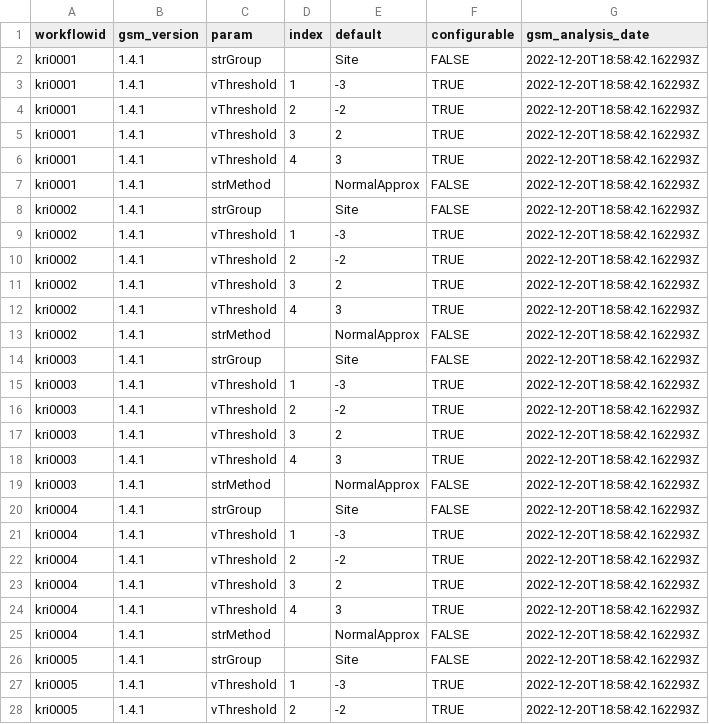
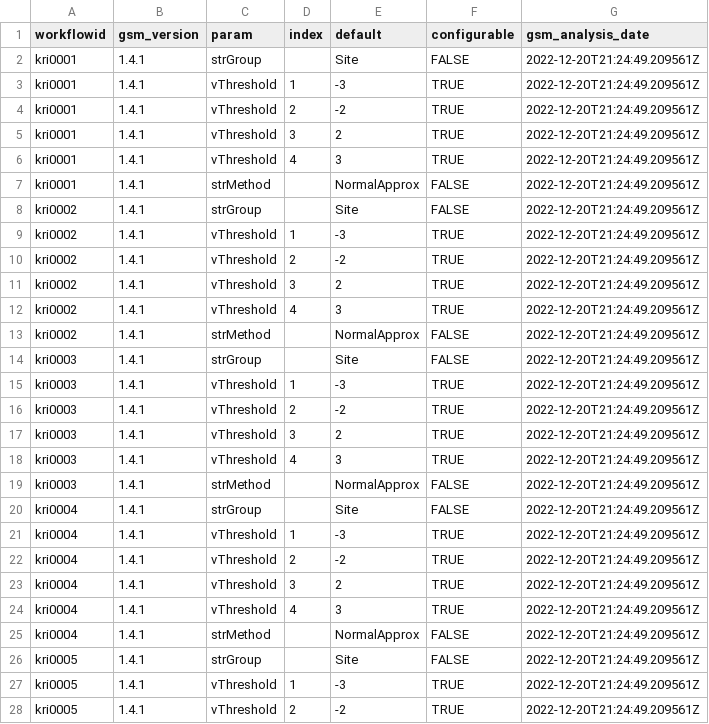
Before and after one commit to Gilead-BioStats/gsm.viz, a CSV file: examples/data/meta_param.csv, drawn as a sheet; only a part is shown; the diff covers the shown part only.

```diff
--- a/examples/data/meta_param.csv
+++ b/examples/data/meta_param.csv
@@ -1,28 +1,28 @@
 workflowid,gsm_version,param,index,default,configurable,gsm_analysis_date
-kri0001,1.4.1,strGroup,,Site,FALSE,2022-12-20T18:58:42.162293Z
-kri0001,1.4.1,vThreshold,1,-3,TRUE,2022-12-20T18:58:42.162293Z
-kri0001,1.4.1,vThreshold,2,-2,TRUE,2022-12-20T18:58:42.162293Z
-kri0001,1.4.1,vThreshold,3,2,TRUE,2022-12-20T18:58:42.162293Z
-kri0001,1.4.1,vThreshold,4,3,TRUE,2022-12-20T18:58:42.162293Z
-kri0001,1.4.1,strMethod,,NormalApprox,FALSE,2022-12-20T18:58:42.162293Z
-kri0002,1.4.1,strGroup,,Site,FALSE,2022-12-20T18:58:42.162293Z
-kri0002,1.4.1,vThreshold,1,-3,TRUE,2022-12-20T18:58:42.162293Z
-kri0002,1.4.1,vThreshold,2,-2,TRUE,2022-12-20T18:58:42.162293Z
-kri0002,1.4.1,vThreshold,3,2,TRUE,2022-12-20T18:58:42.162293Z
-kri0002,1.4.1,vThreshold,4,3,TRUE,2022-12-20T18:58:42.162293Z
-kri0002,1.4.1,strMethod,,NormalApprox,FALSE,2022-12-20T18:58:42.162293Z
-kri0003,1.4.1,strGroup,,Site,FALSE,2022-12-20T18:58:42.162293Z
-kri0003,1.4.1,vThreshold,1,-3,TRUE,2022-12-20T18:58:42.162293Z
-kri0003,1.4.1,vThreshold,2,-2,TRUE,2022-12-20T18:58:42.162293Z
-kri0003,1.4.1,vThreshold,3,2,TRUE,2022-12-20T18:58:42.162293Z
-kri0003,1.4.1,vThreshold,4,3,TRUE,2022-12-20T18:58:42.162293Z
-kri0003,1.4.1,strMethod,,NormalApprox,FALSE,2022-12-20T18:58:42.162293Z
-kri0004,1.4.1,strGroup,,Site,FALSE,2022-12-20T18:58:42.162293Z
-kri0004,1.4.1,vThreshold,1,-3,TRUE,2022-12-20T18:58:42.162293Z
-kri0004,1.4.1,vThreshold,2,-2,TRUE,2022-12-20T18:58:42.162293Z
-kri0004,1.4.1,vThreshold,3,2,TRUE,2022-12-20T18:58:42.162293Z
-kri0004,1.4.1,vThreshold,4,3,TRUE,2022-12-20T18:58:42.162293Z
-kri0004,1.4.1,strMethod,,NormalApprox,FALSE,2022-12-20T18:58:42.162293Z
-kri0005,1.4.1,strGroup,,Site,FALSE,2022-12-20T18:58:42.162293Z
-kri0005,1.4.1,vThreshold,1,-3,TRUE,2022-12-20T18:58:42.162293Z
-kri0005,1.4.1,vThreshold,2,-2,TRUE,2022-12-20T18:58:42.162293Z
+kri0001,1.4.1,strGroup,,Site,FALSE,2022-12-20T21:24:49.209561Z
+kri0001,1.4.1,vThreshold,1,-3,TRUE,2022-12-20T21:24:49.209561Z
+kri0001,1.4.1,vThreshold,2,-2,TRUE,2022-12-20T21:24:49.209561Z
+kri0001,1.4.1,vThreshold,3,2,TRUE,2022-12-20T21:24:49.209561Z
+kri0001,1.4.1,vThreshold,4,3,TRUE,2022-12-20T21:24:49.209561Z
+kri0001,1.4.1,strMethod,,NormalApprox,FALSE,2022-12-20T21:24:49.209561Z
+kri0002,1.4.1,strGroup,,Site,FALSE,2022-12-20T21:24:49.209561Z
+kri0002,1.4.1,vThreshold,1,-3,TRUE,2022-12-20T21:24:49.209561Z
+kri0002,1.4.1,vThreshold,2,-2,TRUE,2022-12-20T21:24:49.209561Z
+kri0002,1.4.1,vThreshold,3,2,TRUE,2022-12-20T21:24:49.209561Z
+kri0002,1.4.1,vThreshold,4,3,TRUE,2022-12-20T21:24:49.209561Z
+kri0002,1.4.1,strMethod,,NormalApprox,FALSE,2022-12-20T21:24:49.209561Z
+kri0003,1.4.1,strGroup,,Site,FALSE,2022-12-20T21:24:49.209561Z
+kri0003,1.4.1,vThreshold,1,-3,TRUE,2022-12-20T21:24:49.209561Z
+kri0003,1.4.1,vThreshold,2,-2,TRUE,2022-12-20T21:24:49.209561Z
+kri0003,1.4.1,vThreshold,3,2,TRUE,2022-12-20T21:24:49.209561Z
+kri0003,1.4.1,vThreshold,4,3,TRUE,2022-12-20T21:24:49.209561Z
+kri0003,1.4.1,strMethod,,NormalApprox,FALSE,2022-12-20T21:24:49.209561Z
+kri0004,1.4.1,strGroup,,Site,FALSE,2022-12-20T21:24:49.209561Z
+kri0004,1.4.1,vThreshold,1,-3,TRUE,2022-12-20T21:24:49.209561Z
+kri0004,1.4.1,vThreshold,2,-2,TRUE,2022-12-20T21:24:49.209561Z
+kri0004,1.4.1,vThreshold,3,2,TRUE,2022-12-20T21:24:49.209561Z
+kri0004,1.4.1,vThreshold,4,3,TRUE,2022-12-20T21:24:49.209561Z
+kri0004,1.4.1,strMethod,,NormalApprox,FALSE,2022-12-20T21:24:49.209561Z
+kri0005,1.4.1,strGroup,,Site,FALSE,2022-12-20T21:24:49.209561Z
+kri0005,1.4.1,vThreshold,1,-3,TRUE,2022-12-20T21:24:49.209561Z
+kri0005,1.4.1,vThreshold,2,-2,TRUE,2022-12-20T21:24:49.209561Z
```
Also changed, not shown: 125 edited cells elsewhere in this file, examples/data/meta_workflow.csv, examples/data/results_analysis.csv, 11 other files.
